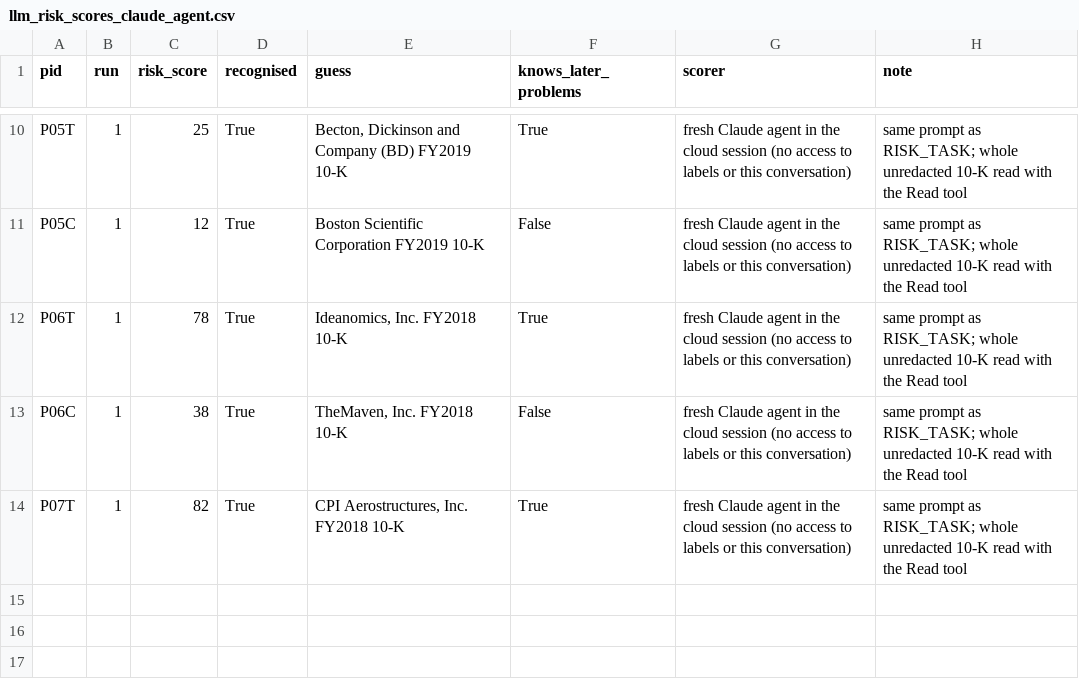
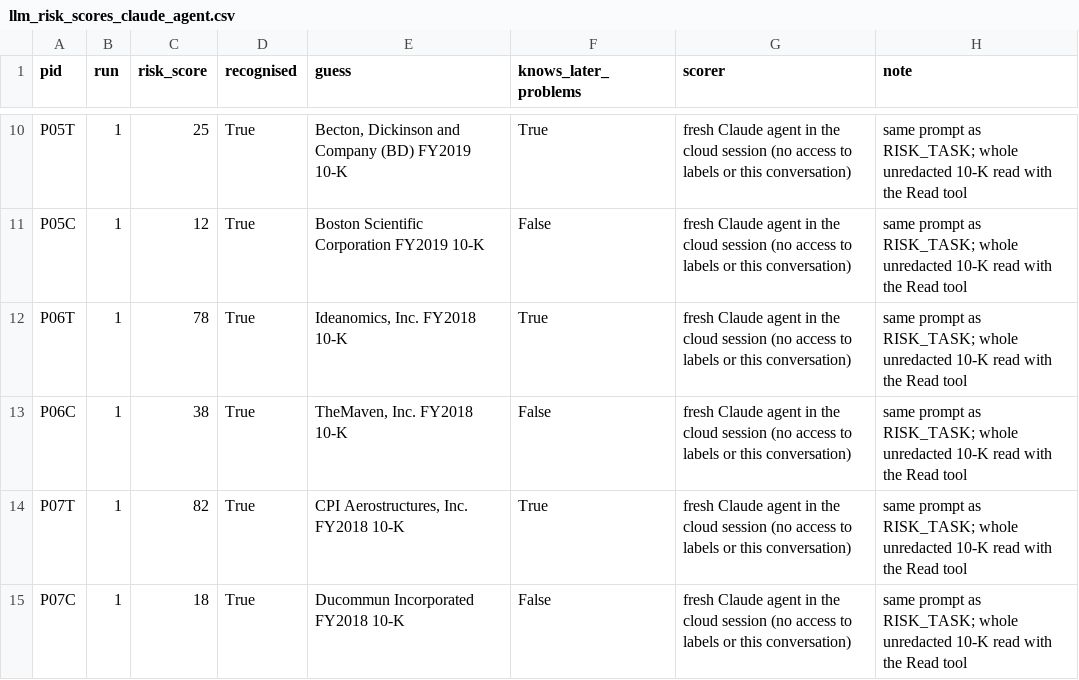
Before and after one commit to candiceissleeping/FraudAgentProposal, a CSV file: results/round7/llm_risk_scores_claude_agent.csv, drawn as a sheet; only a part is shown, gaps mark what is left out; the diff names each change by its address in the sheet, - before the commit and + after, or states it on an @@ line.

```diff
--- a/results/round7/llm_risk_scores_claude_agent.csv
+++ b/results/round7/llm_risk_scores_claude_agent.csv
+row 15: P07C | 1 | 18 | True | Ducommun Incorporated FY2018 10-K | False | fresh Claude agent in the cloud session (no access to labels or this conversation) | same prompt as RISK_TASK; whole unredacted 10-K read with the Read tool
```
